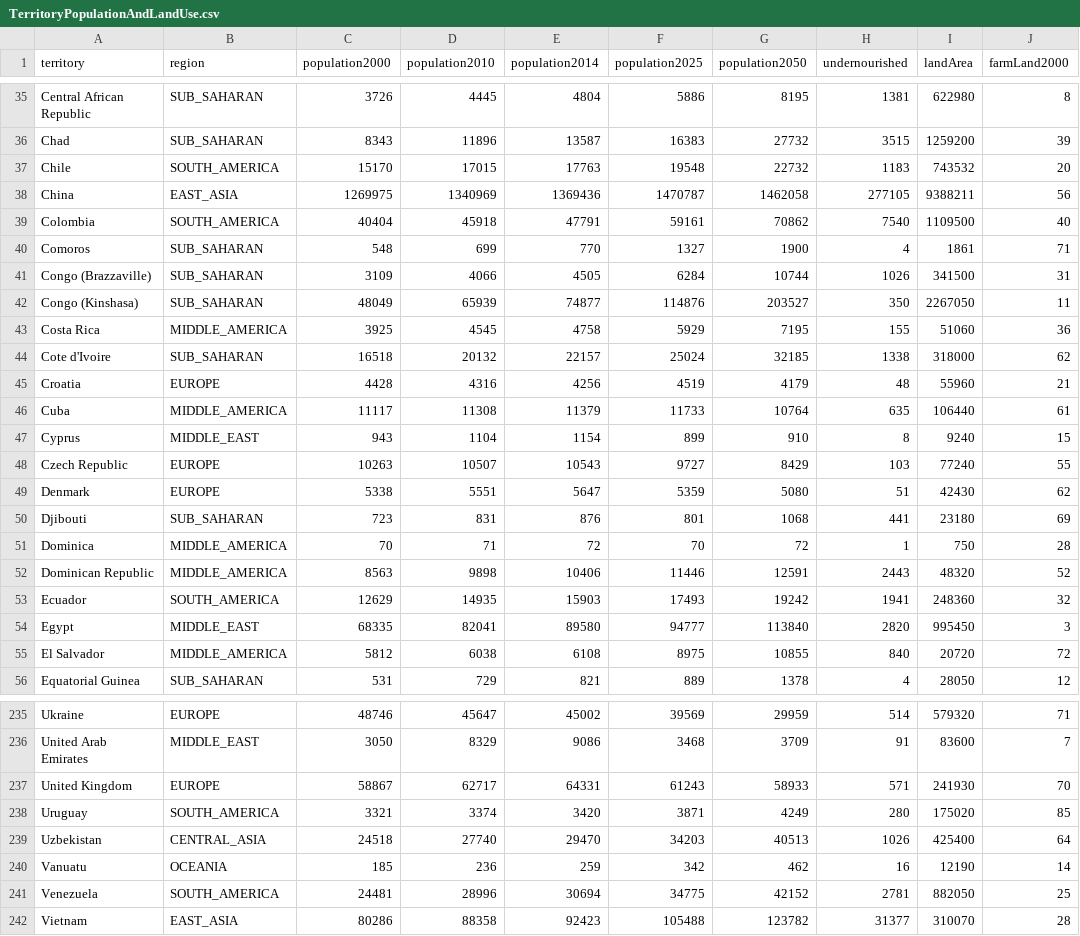
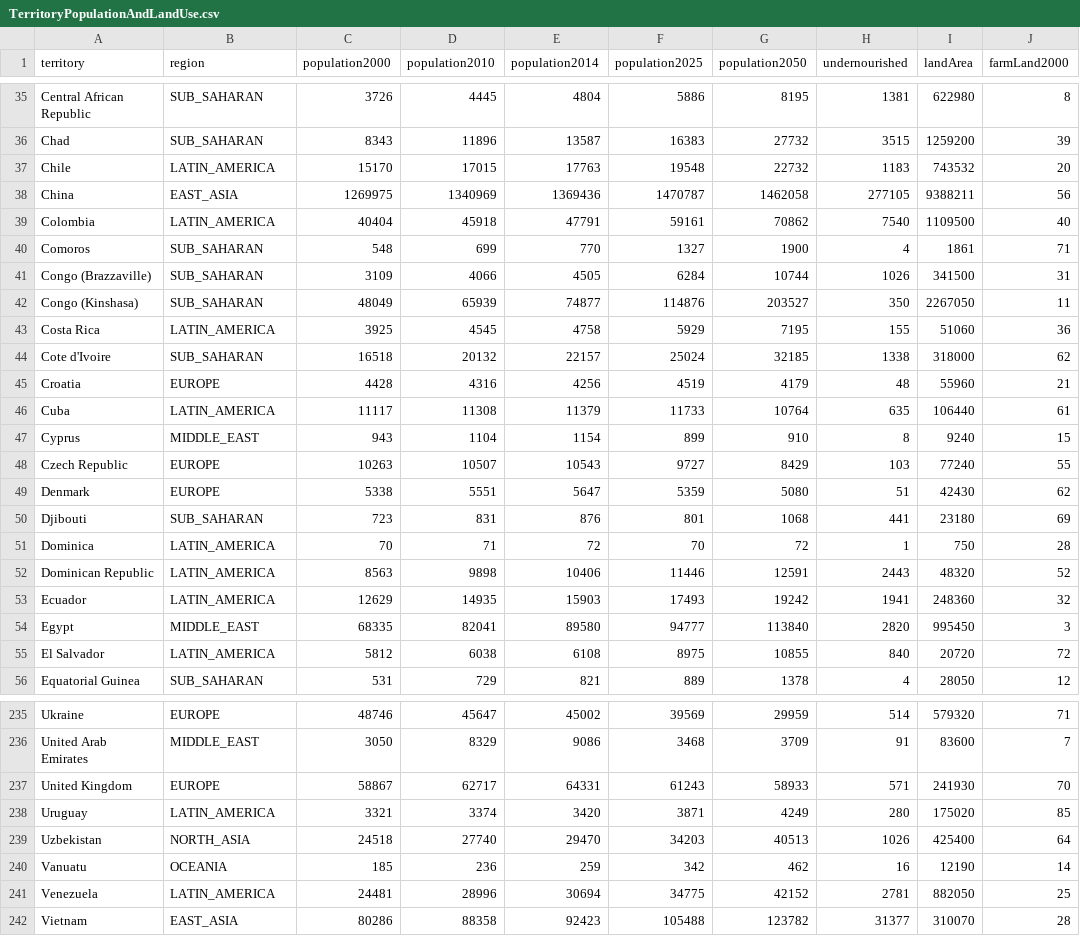
Before and after one commit to castellanos70/StarvationEvasion, a CSV file: data/sim/TerritoryPopulationAndLandUse.csv, drawn as a sheet; only a part is shown, gaps mark what is left out; the diff covers the shown part only; the diff names each change by its address in the sheet, - before the commit and + after, or states it on an @@ line.

```diff
--- a/data/sim/TerritoryPopulationAndLandUse.csv
+++ b/data/sim/TerritoryPopulationAndLandUse.csv
-B37 (region): SOUTH_AMERICA
+B37 (region): LATIN_AMERICA
-B39 (region): SOUTH_AMERICA
+B39 (region): LATIN_AMERICA
-B43 (region): MIDDLE_AMERICA
+B43 (region): LATIN_AMERICA
-B46 (region): MIDDLE_AMERICA
+B46 (region): LATIN_AMERICA
-B51:B52 (region): MIDDLE_AMERICA
+B51:B52 (region): LATIN_AMERICA
-B53 (region): SOUTH_AMERICA
+B53 (region): LATIN_AMERICA
-B55 (region): MIDDLE_AMERICA
+B55 (region): LATIN_AMERICA
-B238 (region): SOUTH_AMERICA
+B238 (region): LATIN_AMERICA
-B239 (region): CENTRAL_ASIA
+B239 (region): NORTH_ASIA
-B241 (region): SOUTH_AMERICA
+B241 (region): LATIN_AMERICA
```
Also changed, not shown: 33 edited cells elsewhere in this file, data/sim/WorldFertilizerData_2002-2009.csv, 5 other files.
